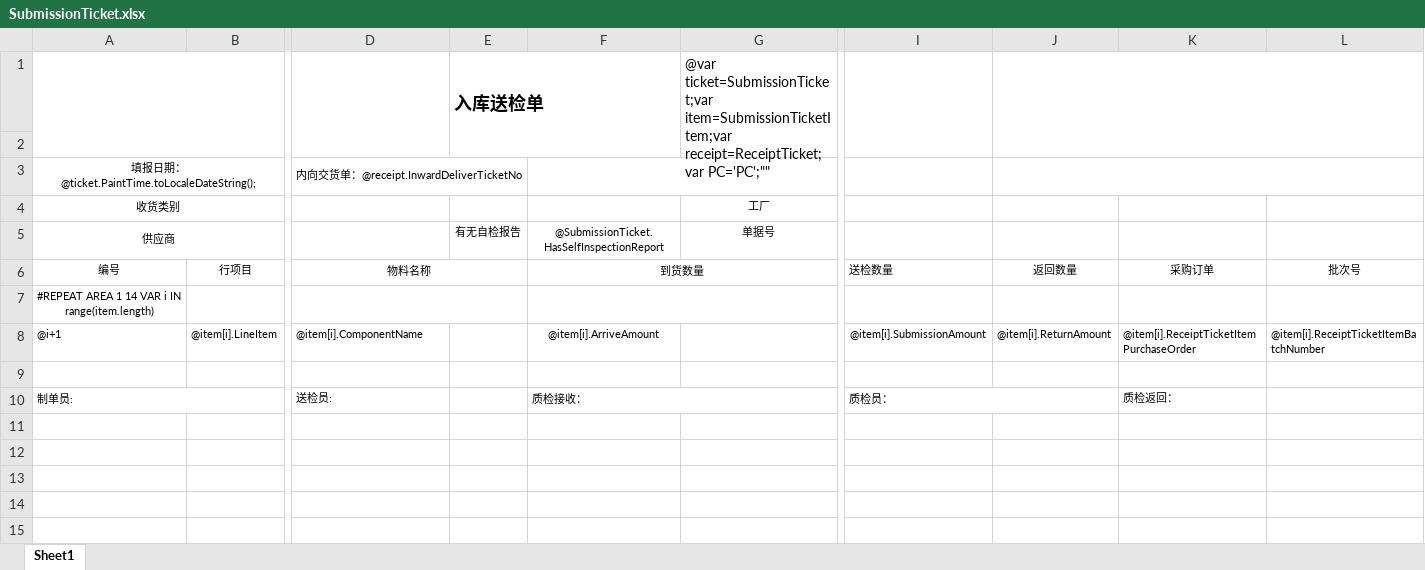
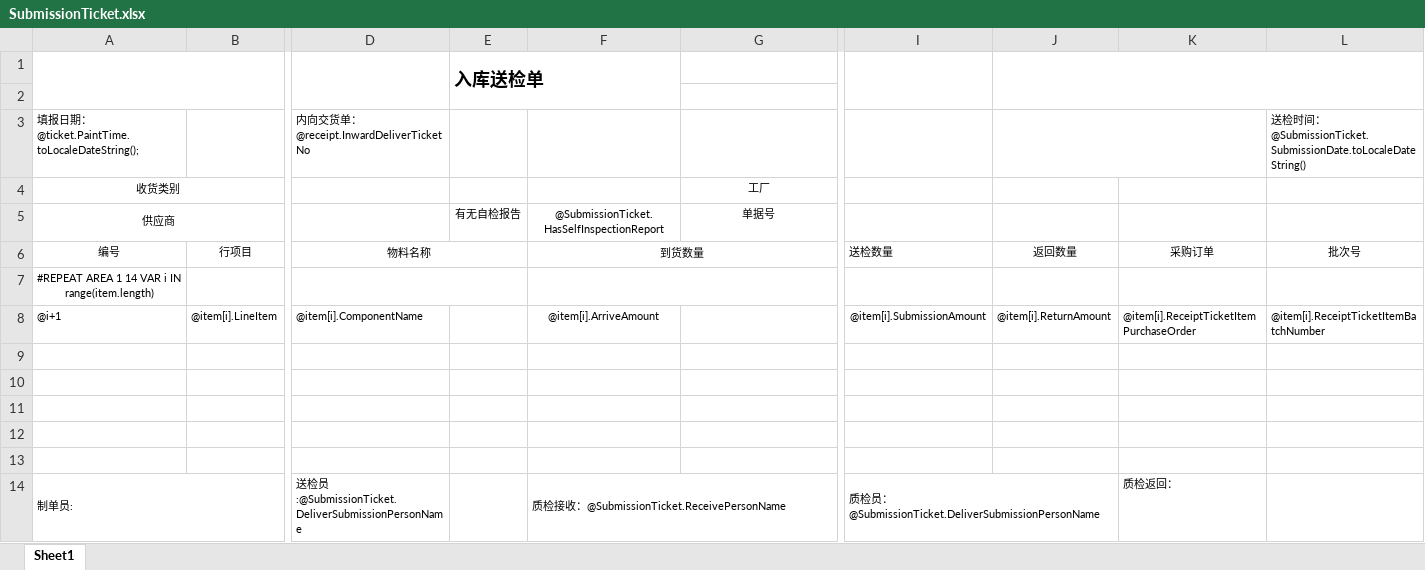
Before and after one commit to jingjiajie/wms, an Excel workbook: UI/bin/Debug/Excel/SubmissionTicket.xlsx, sheet Sheet1, drawn as a sheet; only a part is shown, gaps mark what is left out; values as stored, in another font and other column widths than the file's, no borders; removed rows and columns are numbered as before the commit, all else as after; rows hold the shown columns only; the diff covers the shown part only; the diff names each change by its address in the sheet, - before the commit and + after, or states it on an @@ line.

```diff
--- a/UI/bin/Debug/Excel/SubmissionTicket.xlsx (sheet Sheet1)
+++ b/UI/bin/Debug/Excel/SubmissionTicket.xlsx (sheet Sheet1)
-row 1:  |  |  | 入库送检单 |  | @var ticket=SubmissionTicket;var item=SubmissionTicketItem;var receipt=ReceiptTicket;var PC='PC';""
+row 1:  |  |  | 入库送检单
-A3 alignment: center
+A3 alignment: left
-A3:B3 merged
-D3 alignment: center
+D3 alignment: left
-D3:E3 merged
-F3:G3 merged
-J3:N3 merged
+J3:K3 merged
-L3: (empty)
+L3: 送检时间：@SubmissionTicket.SubmissionDate.toLocaleDateString()
+row 10: (empty)
+row 11: (empty)
+row 12: (empty)
+row 13: (empty)
-D14: 送检员:
+D14: 送检员:@SubmissionTicket.DeliverSubmissionPersonName
-F14: 质检接收：
+F14: 质检接收：@SubmissionTicket.ReceivePersonName
-I14: 质检员：
+I14: 质检员：@SubmissionTicket.DeliverSubmissionPersonName
```
Also changed, not shown: cell formats elsewhere in this sheet, 9 other files.
